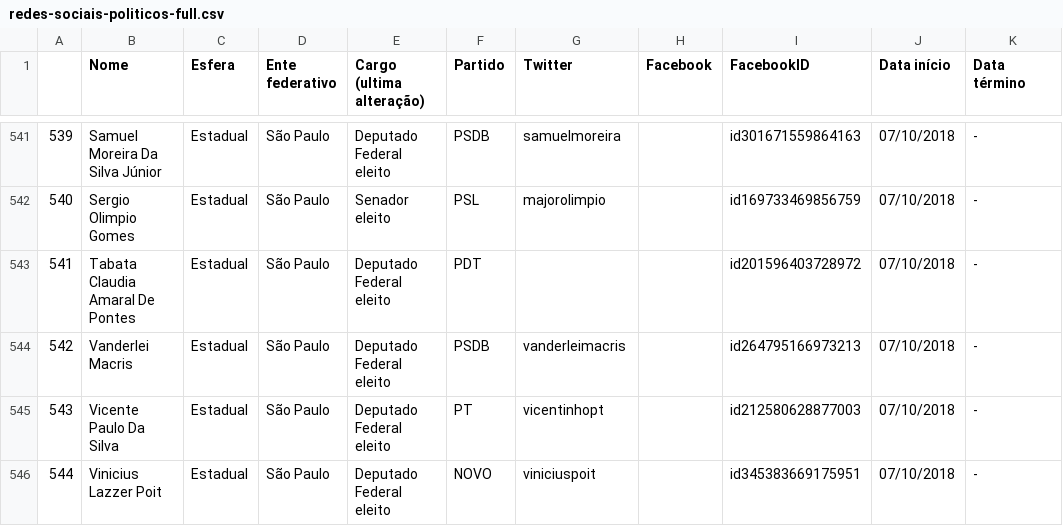
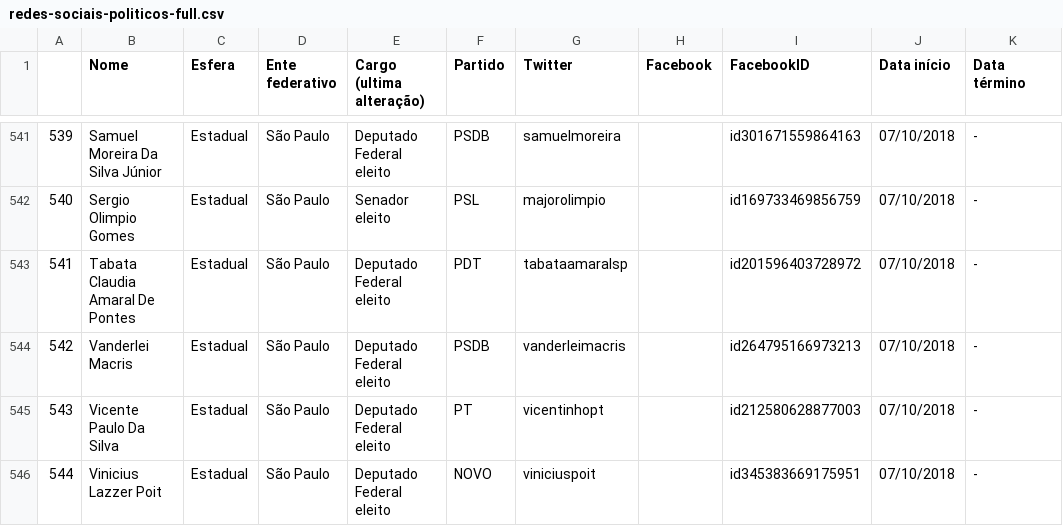
Before and after one commit to projeto7c0/redes-sociais-politicos, a CSV file: redes-sociais-politicos-full.csv, drawn as a sheet; only a part is shown, gaps mark what is left out; the diff names each change by its address in the sheet, - before the commit and + after, or states it on an @@ line.

Commit message:
adicionando tabata amaral

```diff
--- a/redes-sociais-politicos-full.csv
+++ b/redes-sociais-politicos-full.csv
-G543 (Twitter): (empty)
+G543 (Twitter): tabataamaralsp
```
